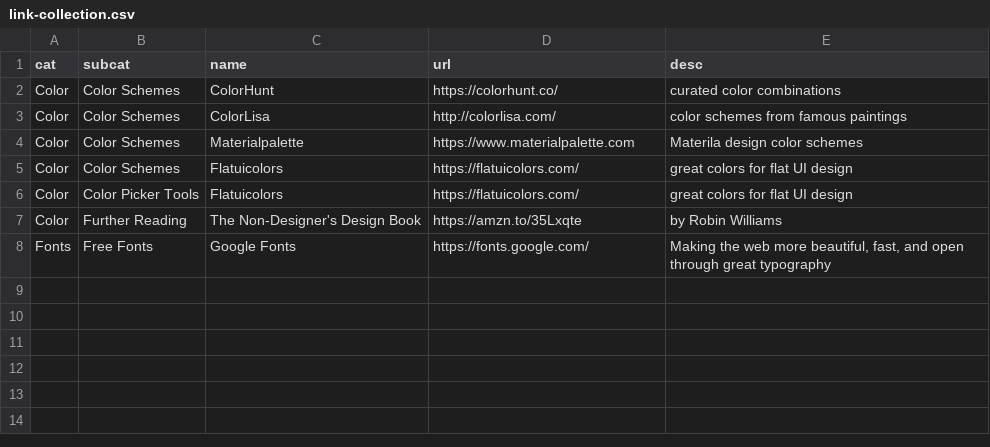
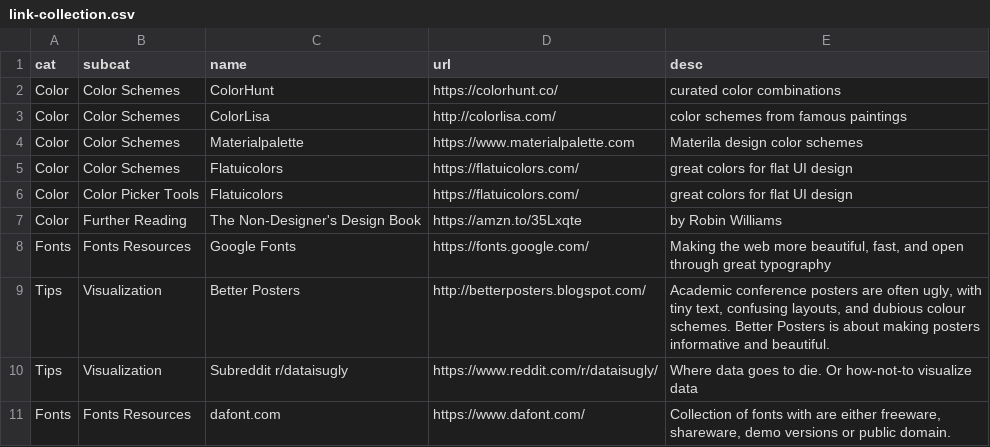
Before and after one commit to emacholdt/design-basics, a CSV file: links/link-collection.csv, drawn as a sheet.

Commit message:
added links

```diff
--- a/links/link-collection.csv
+++ b/links/link-collection.csv
@@ -7,2 +7,5 @@ Color;Color Picker Tools;Flatuicolors;https://flatuicolors.com/; great colors fo
 Color;Further Reading;"The Non-Designer's Design Book";https://amzn.to/35Lxqte; by Robin Williams
-Fonts;Free Fonts;Google Fonts;https://fonts.google.com/; Making the web more beautiful, fast, and open through great typography
+Fonts;Fonts Resources;Google Fonts;https://fonts.google.com/; Making the web more beautiful, fast, and open through great typography
+Tips;Visualization;Better Posters;http://betterposters.blogspot.com/; Academic conference posters are often ugly, with tiny text, confusing layouts, and dubious colour schemes. Better Posters is about making posters informative and beautiful.
+Tips;Visualization;Subreddit r/dataisugly;https://www.reddit.com/r/dataisugly/; Where data goes to die. Or how-not-to visualize data
+Fonts;Fonts Resources;dafont.com;https://www.dafont.com/; Collection of fonts with are either freeware, shareware, demo versions or public domain.
```
Also changed, not shown: 2 other files.
